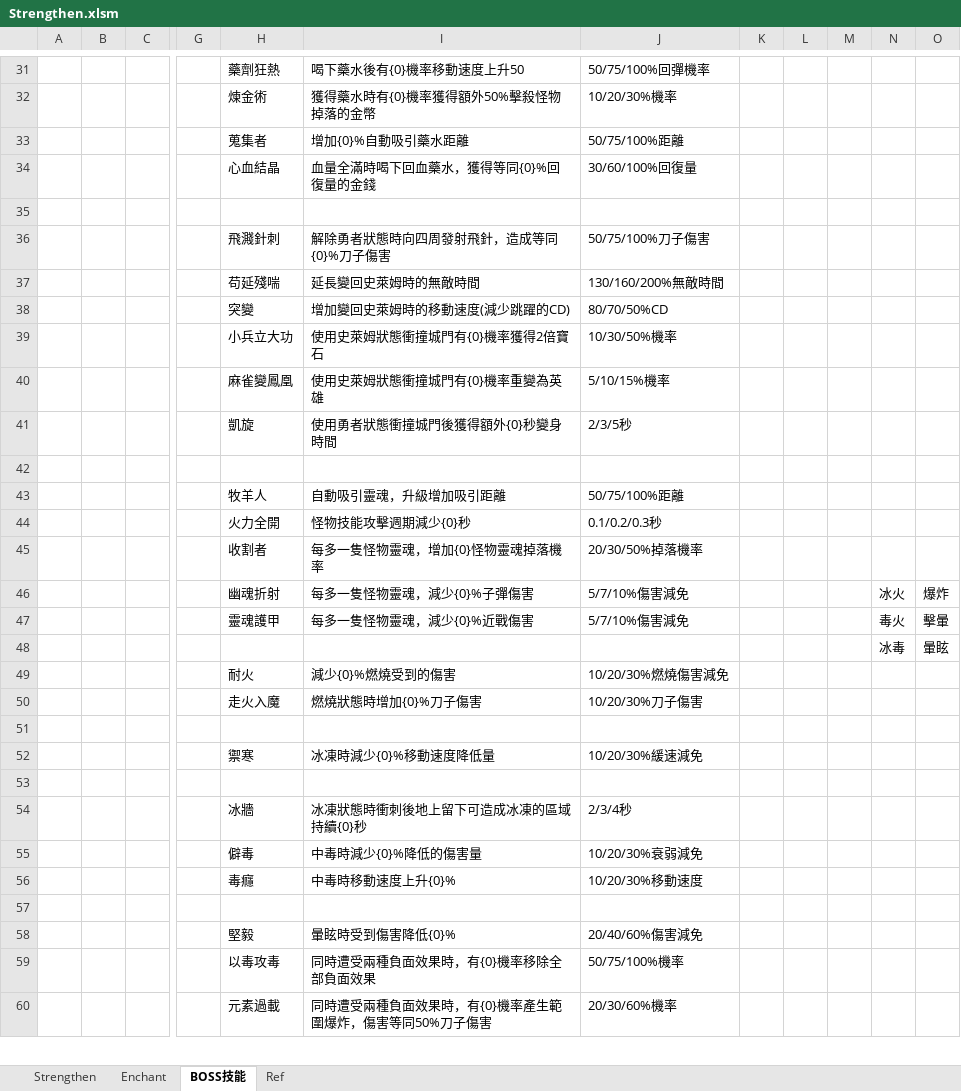
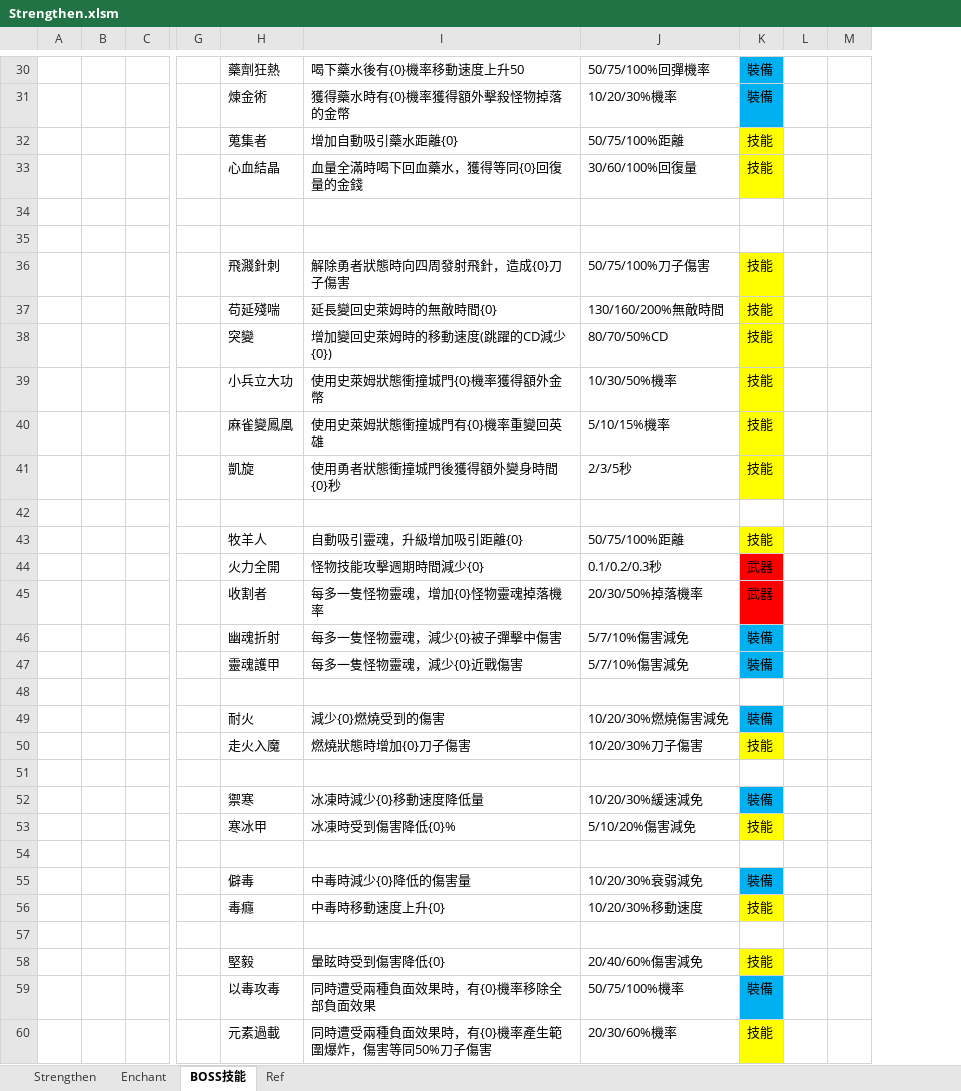
Before and after one commit to scozirge/30sHero, an Excel workbook: 30SecHero/Designer/Strengthen.xlsm, sheet BOSS技能, drawn as a sheet; only a part is shown, gaps mark what is left out; values as stored, in another font and other column widths than the file's, no borders; removed rows and columns are numbered as before the commit, all else as after; rows hold the shown columns only; the diff covers the shown part only; the diff names each change by its address in the sheet, - before the commit and + after, or states it on an @@ line.

```diff
--- a/30SecHero/Designer/Strengthen.xlsm (sheet BOSS技能)
+++ b/30SecHero/Designer/Strengthen.xlsm (sheet BOSS技能)
-column K, empty
+column K, rows 30-33: 裝備 | 裝備 | 技能 | 技能; rows 43-52: 技能 | 武器 | 武器 | 裝備 | 裝備 |  | 裝備 | 技能 |  | 裝備; rows 55-60: 裝備 | 技能 |  | 技能 | 裝備 | 技能
-column M, empty
-column N, rows 46-48: 冰火 | 毒火 | 冰毒
-column O, rows 46-48: 爆炸 | 擊暈 | 暈眩
+column M, empty
-I31: 獲得藥水時有{0}機率獲得額外50%擊殺怪物掉落的金幣
+I31: 獲得藥水時有{0}機率獲得額外擊殺怪物掉落的金幣
-I32: 增加{0}%自動吸引藥水距離
+I32: 增加自動吸引藥水距離{0}
-I33: 血量全滿時喝下回血藥水，獲得等同{0}%回復量的金錢
+I33: 血量全滿時喝下回血藥水，獲得等同{0}回復量的金錢
-row 36:  |  |  |  | 飛濺針刺 | 解除勇者狀態時向四周發射飛針，造成等同{0}%刀子傷害 | 50/75/100%刀子傷害
-row 37:  |  |  |  | 苟延殘喘 | 延長變回史萊姆時的無敵時間 | 130/160/200%無敵時間
-row 38:  |  |  |  | 突變 | 增加變回史萊姆時的移動速度(減少跳躍的CD) | 80/70/50%CD
-row 39:  |  |  |  | 小兵立大功 | 使用史萊姆狀態衝撞城門有{0}機率獲得2倍寶石 | 10/30/50%機率
-row 40:  |  |  |  | 麻雀變鳳凰 | 使用史萊姆狀態衝撞城門有{0}機率重變為英雄 | 5/10/15%機率
-row 41:  |  |  |  | 凱旋 | 使用勇者狀態衝撞城門後獲得額外{0}秒變身時間 | 2/3/5秒
+row 36:  |  |  |  | 飛濺針刺 | 解除勇者狀態時向四周發射飛針，造成{0}刀子傷害 | 50/75/100%刀子傷害 | 技能
+row 37:  |  |  |  | 苟延殘喘 | 延長變回史萊姆時的無敵時間{0} | 130/160/200%無敵時間 | 技能
+row 38:  |  |  |  | 突變 | 增加變回史萊姆時的移動速度(跳躍的CD減少{0}) | 80/70/50%CD | 技能
+row 39:  |  |  |  | 小兵立大功 | 使用史萊姆狀態衝撞城門{0}機率獲得額外金幣 | 10/30/50%機率 | 技能
+row 40:  |  |  |  | 麻雀變鳳凰 | 使用史萊姆狀態衝撞城門有{0}機率重變回英雄 | 5/10/15%機率 | 技能
+row 41:  |  |  |  | 凱旋 | 使用勇者狀態衝撞城門後獲得額外變身時間{0}秒 | 2/3/5秒 | 技能
+row 42: (empty)
-I43: 自動吸引靈魂，升級增加吸引距離
+I43: 自動吸引靈魂，升級增加吸引距離{0}
-I44: 怪物技能攻擊週期減少{0}秒
+I44: 怪物技能攻擊週期時間減少{0}
-I46: 每多一隻怪物靈魂，減少{0}%子彈傷害
+I46: 每多一隻怪物靈魂，減少{0}被子彈擊中傷害
-I47: 每多一隻怪物靈魂，減少{0}%近戰傷害
+I47: 每多一隻怪物靈魂，減少{0}近戰傷害
-row 48:  |  |  |  |  |  |  |  |  |  | 冰毒 | 暈眩
+row 48: (empty)
-I49: 減少{0}%燃燒受到的傷害
+I49: 減少{0}燃燒受到的傷害
-I50: 燃燒狀態時增加{0}%刀子傷害
+I50: 燃燒狀態時增加{0}刀子傷害
-I52: 冰凍時減少{0}%移動速度降低量
+I52: 冰凍時減少{0}移動速度降低量
+row 53:  |  |  |  | 寒冰甲 | 冰凍時受到傷害降低{0}% | 5/10/20%傷害減免 | 技能
@@ row 54 moved to row 98: 冰牆 @@
-I55: 中毒時減少{0}%降低的傷害量
+I55: 中毒時減少{0}降低的傷害量
-I56: 中毒時移動速度上升{0}%
+I56: 中毒時移動速度上升{0}
-I58: 暈眩時受到傷害降低{0}%
+I58: 暈眩時受到傷害降低{0}
```
Also changed, not shown: 12 added rows, 1 moved row and 23 edited cells elsewhere in this sheet.
